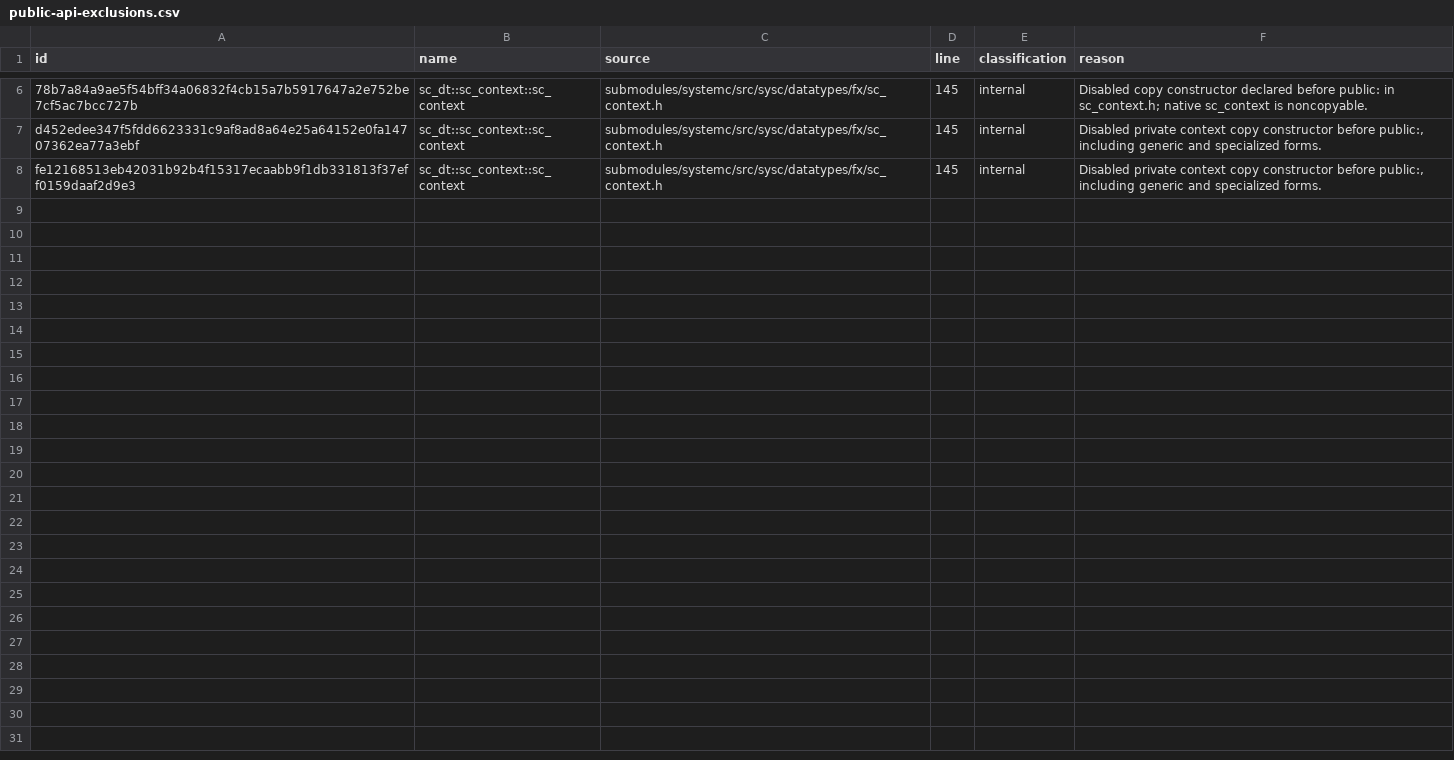
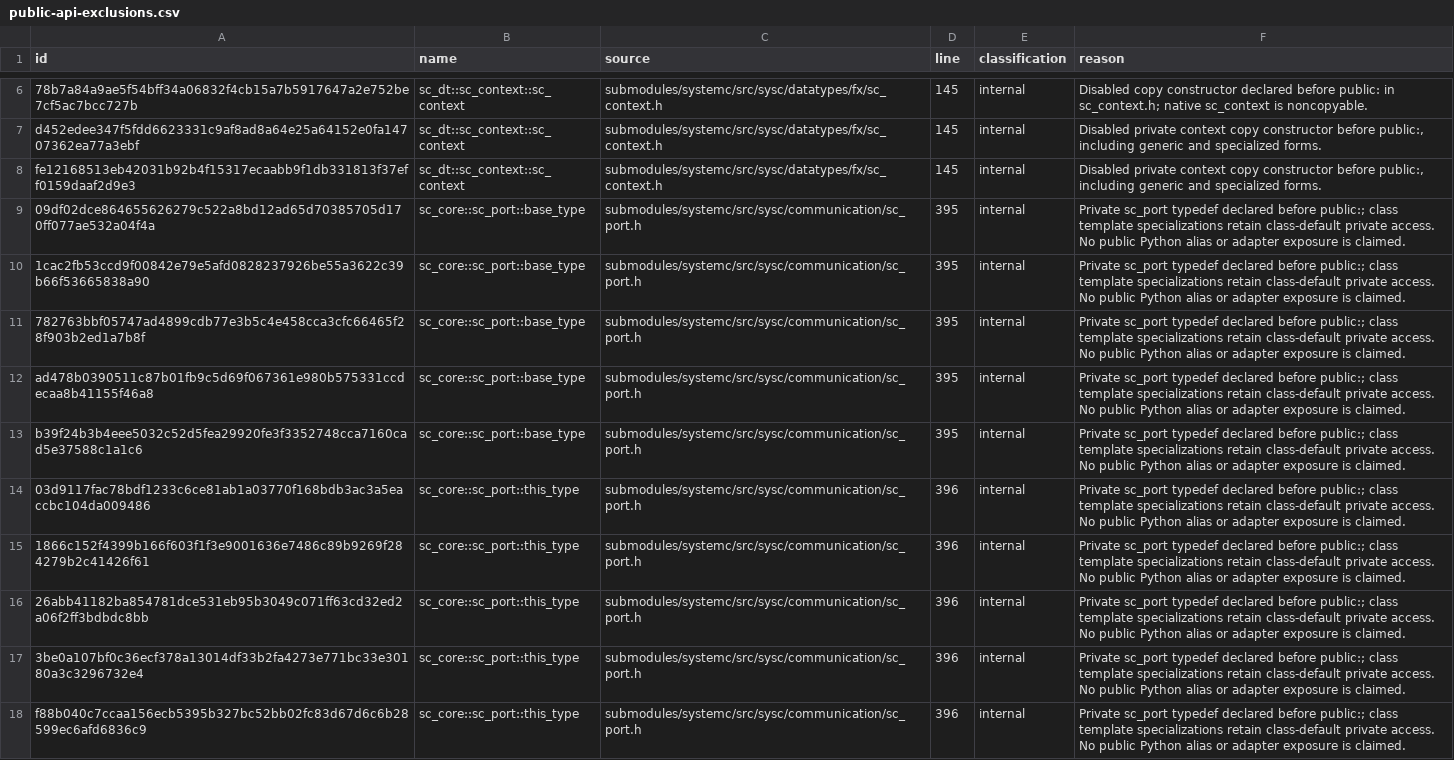
Before and after one commit to amal-khailtash/pysystemc, a CSV file: docs/_static/public-api-exclusions.csv, drawn as a sheet; only a part is shown, gaps mark what is left out.

Commit message:
feat(sc-core): complete ordinary port signal and free tracing families

```diff
--- a/docs/_static/public-api-exclusions.csv
+++ b/docs/_static/public-api-exclusions.csv
@@ -8 +8,11 @@ d452edee347f5fdd6623331c9af8ad8a64e25a64152e0fa14707362ea77a3ebf,sc_dt::sc_conte
 fe12168513eb42031b92b4f15317ecaabb9f1db331813f37eff0159daaf2d9e3,sc_dt::sc_context::sc_context,submodules/systemc/src/sysc/datatypes/fx/sc_context.h,145,internal,"Disabled private context copy constructor before public:, including generic and specialized forms."
+09df02dce864655626279c522a8bd12ad65d70385705d170ff077ae532a04f4a,sc_core::sc_port::base_type,submodules/systemc/src/sysc/communication/sc_port.h,395,internal,Private sc_port typedef declared before public:; class template specializations retain class-default private access. No public Python alias or adapter exposure is claimed.
+1cac2fb53ccd9f00842e79e5afd0828237926be55a3622c39b66f53665838a90,sc_core::sc_port::base_type,submodules/systemc/src/sysc/communication/sc_port.h,395,internal,Private sc_port typedef declared before public:; class template specializations retain class-default private access. No public Python alias or adapter exposure is claimed.
+782763bbf05747ad4899cdb77e3b5c4e458cca3cfc66465f28f903b2ed1a7b8f,sc_core::sc_port::base_type,submodules/systemc/src/sysc/communication/sc_port.h,395,internal,Private sc_port typedef declared before public:; class template specializations retain class-default private access. No public Python alias or adapter exposure is claimed.
+ad478b0390511c87b01fb9c5d69f067361e980b575331ccdecaa8b41155f46a8,sc_core::sc_port::base_type,submodules/systemc/src/sysc/communication/sc_port.h,395,internal,Private sc_port typedef declared before public:; class template specializations retain class-default private access. No public Python alias or adapter exposure is claimed.
+b39f24b3b4eee5032c52d5fea29920fe3f3352748cca7160cad5e37588c1a1c6,sc_core::sc_port::base_type,submodules/systemc/src/sysc/communication/sc_port.h,395,internal,Private sc_port typedef declared before public:; class template specializations retain class-default private access. No public Python alias or adapter exposure is claimed.
+03d9117fac78bdf1233c6ce81ab1a03770f168bdb3ac3a5eaccbc104da009486,sc_core::sc_port::this_type,submodules/systemc/src/sysc/communication/sc_port.h,396,internal,Private sc_port typedef declared before public:; class template specializations retain class-default private access. No public Python alias or adapter exposure is claimed.
+1866c152f4399b166f603f1f3e9001636e7486c89b9269f284279b2c41426f61,sc_core::sc_port::this_type,submodules/systemc/src/sysc/communication/sc_port.h,396,internal,Private sc_port typedef declared before public:; class template specializations retain class-default private access. No public Python alias or adapter exposure is claimed.
+26abb41182ba854781dce531eb95b3049c071ff63cd32ed2a06f2ff3bdbdc8bb,sc_core::sc_port::this_type,submodules/systemc/src/sysc/communication/sc_port.h,396,internal,Private sc_port typedef declared before public:; class template specializations retain class-default private access. No public Python alias or adapter exposure is claimed.
+3be0a107bf0c36ecf378a13014df33b2fa4273e771bc33e30180a3c3296732e4,sc_core::sc_port::this_type,submodules/systemc/src/sysc/communication/sc_port.h,396,internal,Private sc_port typedef declared before public:; class template specializations retain class-default private access. No public Python alias or adapter exposure is claimed.
+f88b040c7ccaa156ecb5395b327bc52bb02fc83d67d6c6b28599ec6afd6836c9,sc_core::sc_port::this_type,submodules/systemc/src/sysc/communication/sc_port.h,396,internal,Private sc_port typedef declared before public:; class template specializations retain class-default private access. No public Python alias or adapter exposure is claimed.
```
Also changed, not shown: 33 other files.
